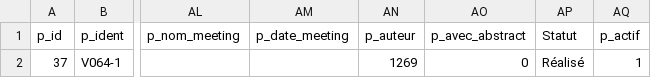
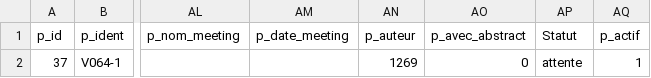
Before and after one commit to irtse/sqldb-ws, a CSV file: publication_test.csv, drawn as a sheet; only a part is shown, gaps mark what is left out; the diff names each change by its address in the sheet, - before the commit and + after, or states it on an @@ line.

Commit message:
attente way of love

```diff
--- a/publication_test.csv
+++ b/publication_test.csv
-AP2 (Statut): Réalisé
+AP2 (Statut): attente
```
Also changed, not shown: 1 other file.
